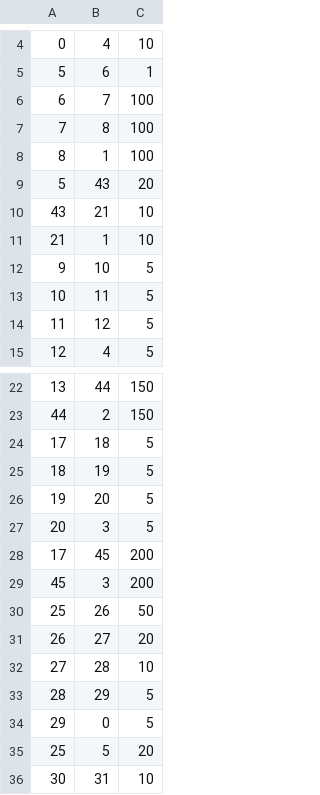
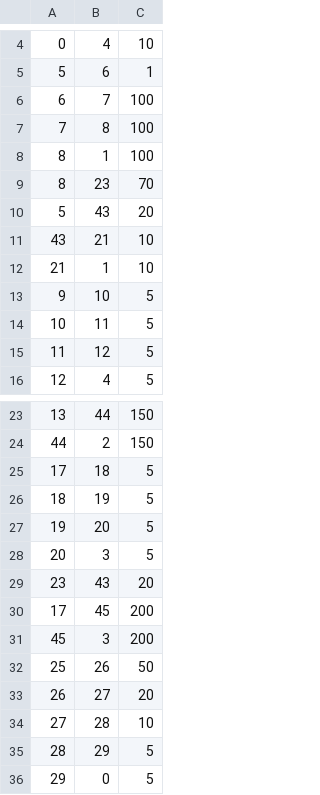
Before and after one commit to enriqueramirezc/resource-graph, a CSV file: Edges.csv, drawn as a sheet; only a part is shown, gaps mark what is left out; the shorter side is filled out with more unchanged rows; the diff names each change by its address in the sheet, - before the commit and + after, or states it on an @@ line.

```diff
--- a/Edges.csv
+++ b/Edges.csv
+row 9: 8 | 23 | 70
+row 29: 23 | 43 | 20
```
Also changed, not shown: Nodes.csv, 2 other files.
